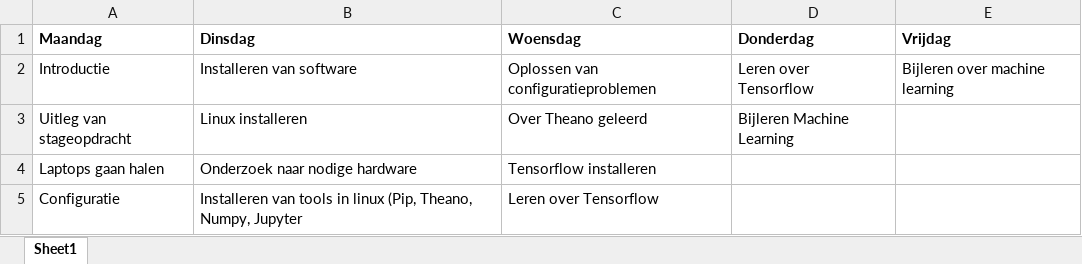
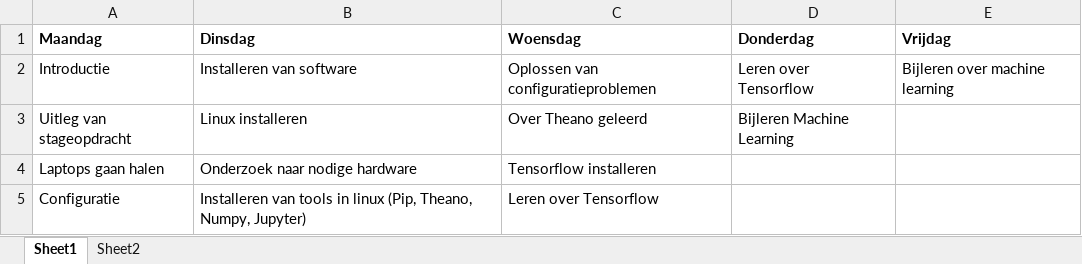
Before and after one commit to Sigurd3K/sigurd3k, an Excel workbook: weekoverzichten/Stage - Week 1.xlsx, sheet Sheet1, drawn as a sheet; values as stored, in another font and other column widths than the file's, no borders; the diff names each change by its address in the sheet, - before the commit and + after, or states it on an @@ line.

```diff
--- a/weekoverzichten/Stage - Week 1.xlsx (sheet Sheet1)
+++ b/weekoverzichten/Stage - Week 1.xlsx (sheet Sheet1)
+sheet tab: Sheet2
-B5 (Dinsdag): …Theano, Numpy, Jupyter
+B5 (Dinsdag): …Theano, Numpy, Jupyter)
```
Also changed, not shown: 2 other files.
